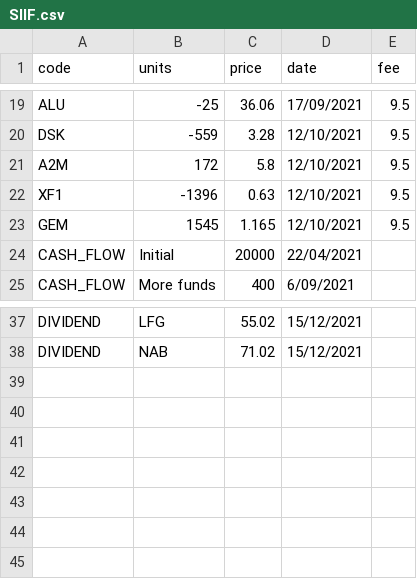
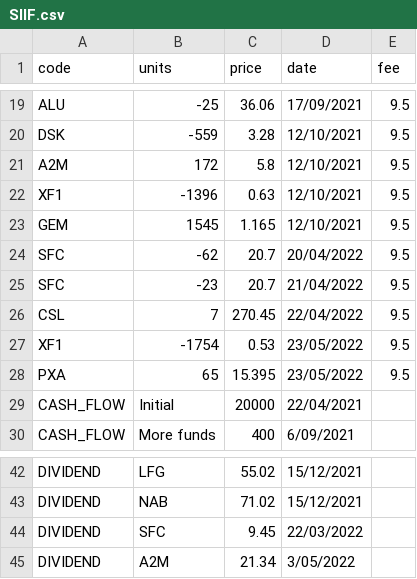
Before and after one commit to CameronChandler/SARA, a CSV file: comps/SIIF.csv, drawn as a sheet; only a part is shown, gaps mark what is left out.

```diff
--- a/comps/SIIF.csv
+++ b/comps/SIIF.csv
@@ -23,2 +23,7 @@ XF1,-1396,0.63,12/10/2021,9.5
 GEM,1545,1.165,12/10/2021,9.5
+SFC,-62,20.7,20/04/2022,9.5
+SFC,-23,20.7,21/04/2022,9.5
+CSL,7,270.45,22/04/2022,9.5
+XF1,-1754,0.53,23/05/2022,9.5
+PXA,65,15.395,23/05/2022,9.5
 CASH_FLOW,Initial,20000,22/04/2021,
@@ -38 +43,3 @@ DIVIDEND,LFG,55.02,15/12/2021,
 DIVIDEND,NAB,71.02,15/12/2021,
+DIVIDEND,SFC,9.45,22/03/2022,
+DIVIDEND,A2M,21.34,3/05/2022,
```
Also changed, not shown: 1 other file.
